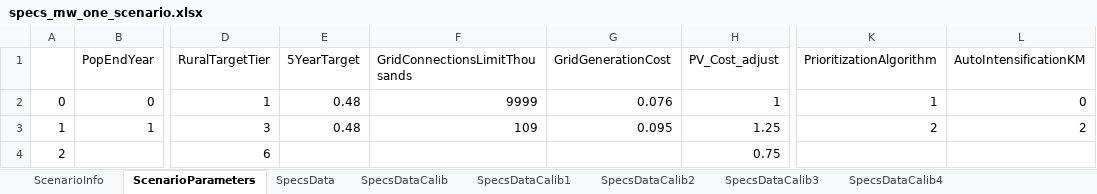
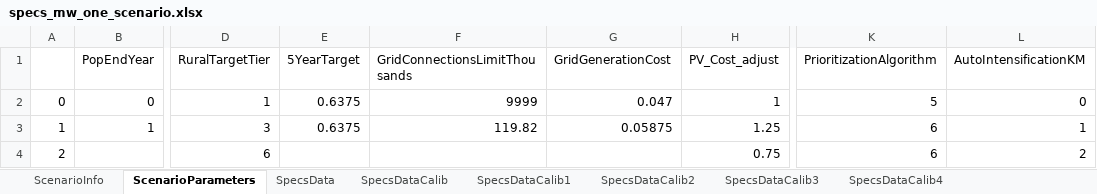
Before and after one commit to global-electrification-platform/gep-onsset, an Excel workbook: test_data/specs_mw_one_scenario.xlsx, sheet ScenarioParameters, drawn as a sheet; only a part is shown, gaps mark what is left out; values as stored, in another font and other column widths than the file's, no borders; the diff names each change by its address in the sheet, - before the commit and + after, or states it on an @@ line.

Commit message:
Updating apply_limitations function with option of combined forced grid and least cost

```diff
--- a/test_data/specs_mw_one_scenario.xlsx (sheet ScenarioParameters)
+++ b/test_data/specs_mw_one_scenario.xlsx (sheet ScenarioParameters)
-E2:E3 (5YearTarget): 0.48
+E2:E3 (5YearTarget): 0.6375
-G2 (GridGenerationCost): 0.076
+G2 (GridGenerationCost): 0.047
-K2 (PrioritizationAlgorithm): 1
+K2 (PrioritizationAlgorithm): 5
-F3 (GridConnectionsLimitThousands): 109
+F3 (GridConnectionsLimitThousands): 119.82
-G3 (GridGenerationCost): 0.095
+G3 (GridGenerationCost): 0.05875
-K3 (PrioritizationAlgorithm): 2
+K3 (PrioritizationAlgorithm): 6
-L3 (AutoIntensificationKM): 2
+L3 (AutoIntensificationKM): 1
-K4 (PrioritizationAlgorithm): (empty)
+K4 (PrioritizationAlgorithm): 6
-L4 (AutoIntensificationKM): (empty)
+L4 (AutoIntensificationKM): 2
```
Also changed, not shown: sheet ScenarioInfo, 3 other files.
